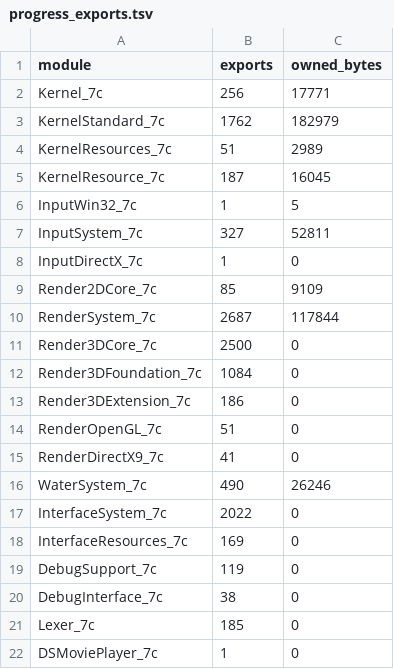
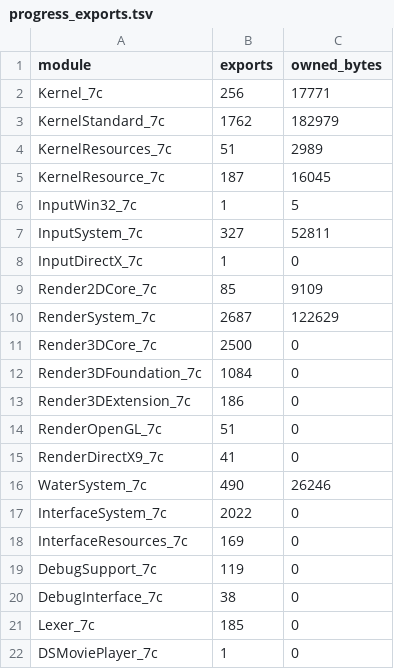
Before and after one commit to fedor606-20/trainz12-x64, a TSV file: tools/progress_exports.tsv, drawn as a sheet.

```diff
--- a/tools/progress_exports.tsv
+++ b/tools/progress_exports.tsv
@@ -9,3 +9,3 @@ InputDirectX_7c	1	0
 Render2DCore_7c	85	9109
-RenderSystem_7c	2687	117844
+RenderSystem_7c	2687	122629
 Render3DCore_7c	2500	0
```
Also changed, not shown: 9 other files.
